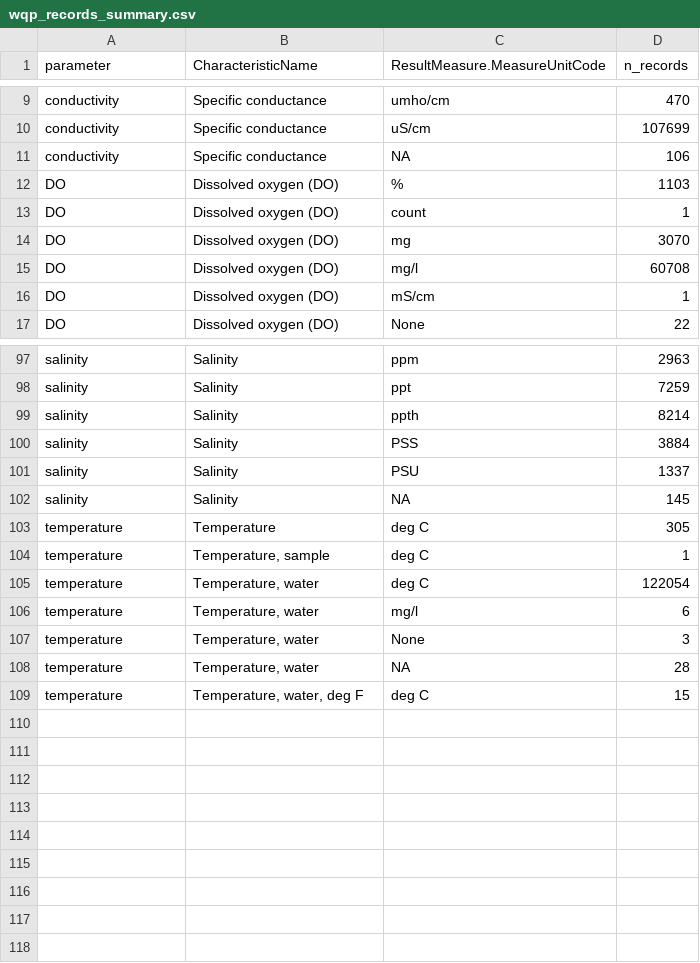
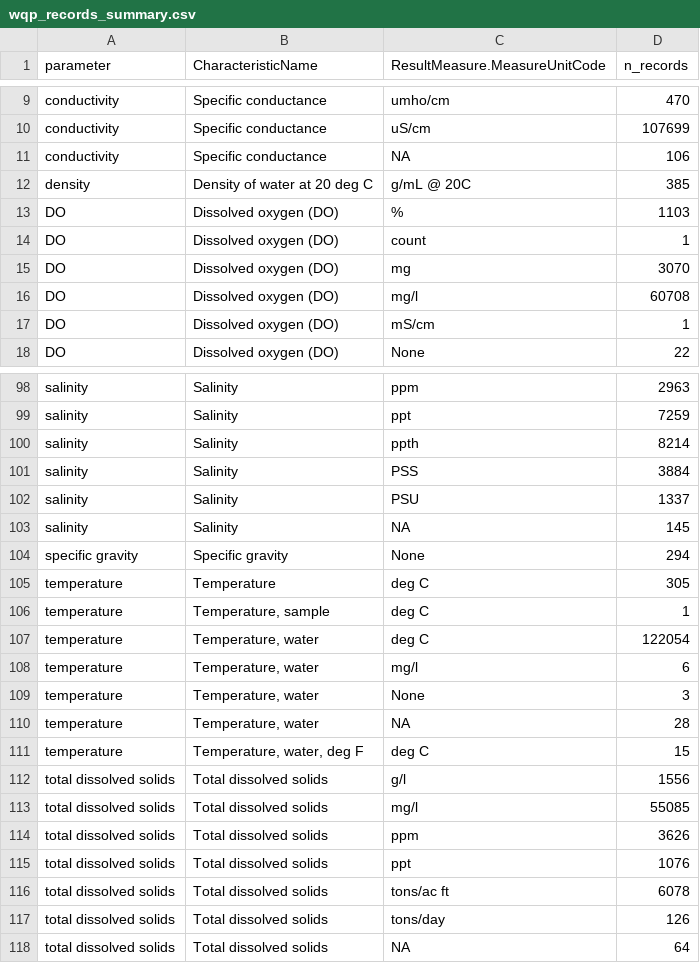
Before and after one commit to msleckman/wqp_data_pulls_sl, a CSV file: 3_harmonize/log/wqp_records_summary.csv, drawn as a sheet; only a part is shown, gaps mark what is left out; the diff names each change by its address in the sheet, - before the commit and + after, or states it on an @@ line.

Commit message:
adding summary csv after run with new proxy salinity params

```diff
--- a/3_harmonize/log/wqp_records_summary.csv
+++ b/3_harmonize/log/wqp_records_summary.csv
+row 12: density | Density of water at 20 deg C | g/mL @ 20C | 385
+row 104: specific gravity | Specific gravity | None | 294
+row 112: total dissolved solids | Total dissolved solids | g/l | 1556
+row 113: total dissolved solids | Total dissolved solids | mg/l | 55085
+row 114: total dissolved solids | Total dissolved solids | ppm | 3626
+row 115: total dissolved solids | Total dissolved solids | ppt | 1076
+row 116: total dissolved solids | Total dissolved solids | tons/ac ft | 6078
+row 117: total dissolved solids | Total dissolved solids | tons/day | 126
+row 118: total dissolved solids | Total dissolved solids | NA | 64
```
Also changed, not shown: 2_download/log/summary_wqp_data.csv, 1 other file.
